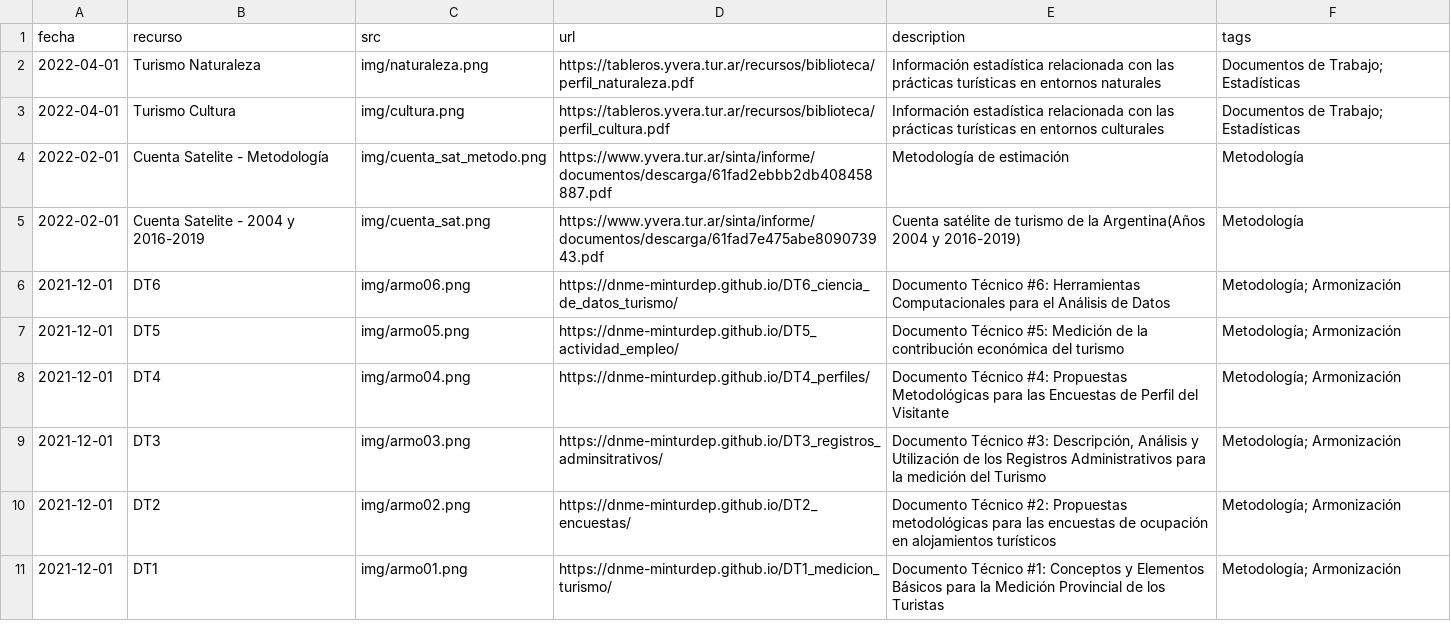
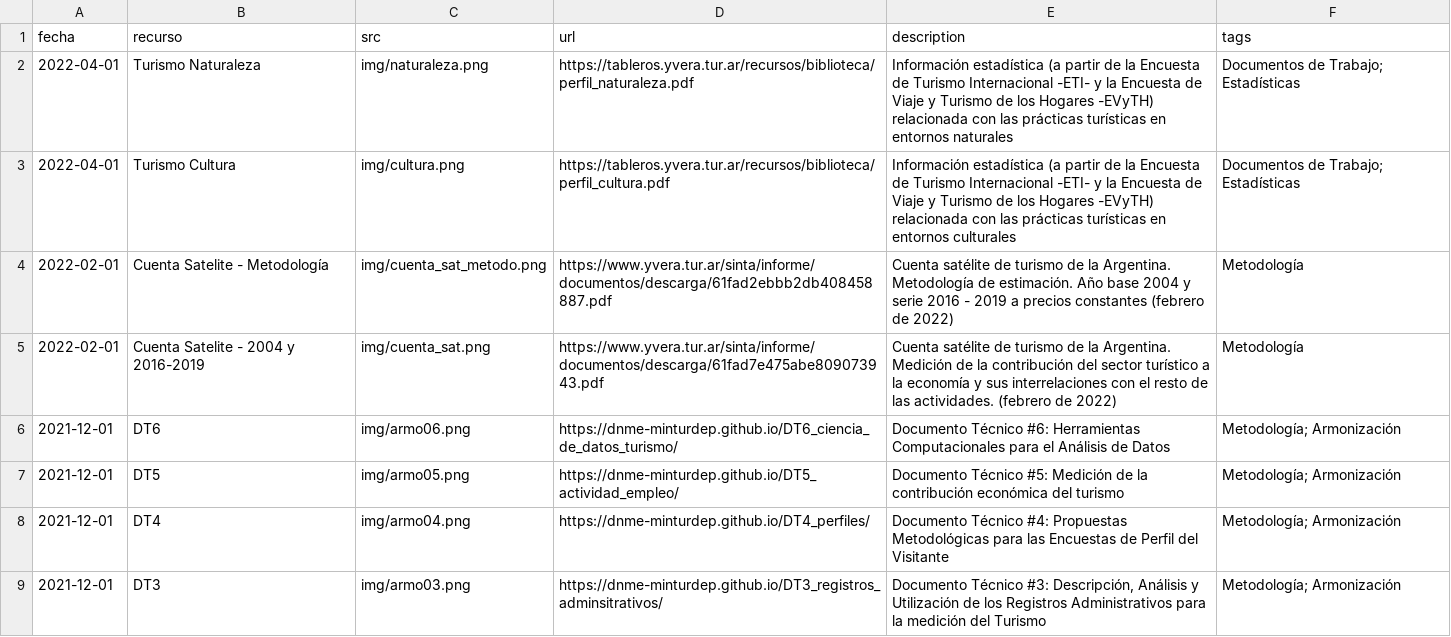
Before and after one commit to dnme-minturdep/biblioteca, a CSV file: content/recursos.csv, drawn as a sheet; only a part is shown; the shorter side is filled out with more unchanged rows.

```diff
--- a/content/recursos.csv
+++ b/content/recursos.csv
@@ -1,6 +1,6 @@
 fecha,recurso,src,url,description,tags
-2022-04-01,Turismo Naturaleza,img/naturaleza.png,https://tableros.yvera.tur.ar/recursos/biblioteca/perfil_naturaleza.pdf,Información estadística relacionada con las prácticas turísticas en entornos naturales,Documentos de Trabajo; Estadísticas
-2022-04-01,Turismo Cultura,img/cultura.png,https://tableros.yvera.tur.ar/recursos/biblioteca/perfil_cultura.pdf,Información estadística relacionada con las prácticas turísticas en entornos culturales,Documentos de Trabajo; Estadísticas
-2022-02-01,Cuenta Satelite - Metodología,img/cuenta_sat_metodo.png,https://www.yvera.tur.ar/sinta/informe/documentos/descarga/61fad2ebbb2db408458887.pdf,Metodología de estimación,Metodología
-2022-02-01,Cuenta Satelite - 2004 y 2016-2019,img/cuenta_sat.png,https://www.yvera.tur.ar/sinta/informe/documentos/descarga/61fad7e475abe809073943.pdf,Cuenta satélite de turismo de la Argentina(Años 2004 y 2016-2019),Metodología
+2022-04-01,Turismo Naturaleza,img/naturaleza.png,https://tableros.yvera.tur.ar/recursos/biblioteca/perfil_naturaleza.pdf,Información estadística (a partir de la Encuesta de Turismo Internacional -ETI- y la Encuesta de Viaje y Turismo de los Hogares -EVyTH) relacionada con las prácticas turísticas en entornos naturales,Documentos de Trabajo; Estadísticas
+2022-04-01,Turismo Cultura,img/cultura.png,https://tableros.yvera.tur.ar/recursos/biblioteca/perfil_cultura.pdf,Información estadística (a partir de la Encuesta de Turismo Internacional -ETI- y la Encuesta de Viaje y Turismo de los Hogares -EVyTH) relacionada con las prácticas turísticas en entornos culturales,Documentos de Trabajo; Estadísticas
+2022-02-01,Cuenta Satelite - Metodología,img/cuenta_sat_metodo.png,https://www.yvera.tur.ar/sinta/informe/documentos/descarga/61fad2ebbb2db408458887.pdf,Cuenta satélite de turismo de la Argentina. Metodología de estimación. Año base 2004 y serie 2016 - 2019 a precios constantes (febrero de 2022),Metodología
+2022-02-01,Cuenta Satelite - 2004 y 2016-2019,img/cuenta_sat.png,https://www.yvera.tur.ar/sinta/informe/documentos/descarga/61fad7e475abe809073943.pdf,Cuenta satélite de turismo de la Argentina. Medición de la contribución del sector turístico a la economía y sus interrelaciones con el resto de las actividades.  (febrero de 2022),Metodología
 2021-12-01,DT6,img/armo06.png,https://dnme-minturdep.github.io/DT6_ciencia_de_datos_turismo/,Documento Técnico #6: Herramientas Computacionales para el Análisis de Datos,Metodología; Armonización
```
Also changed, not shown: docs/content/recursos.csv, 8 other files.
